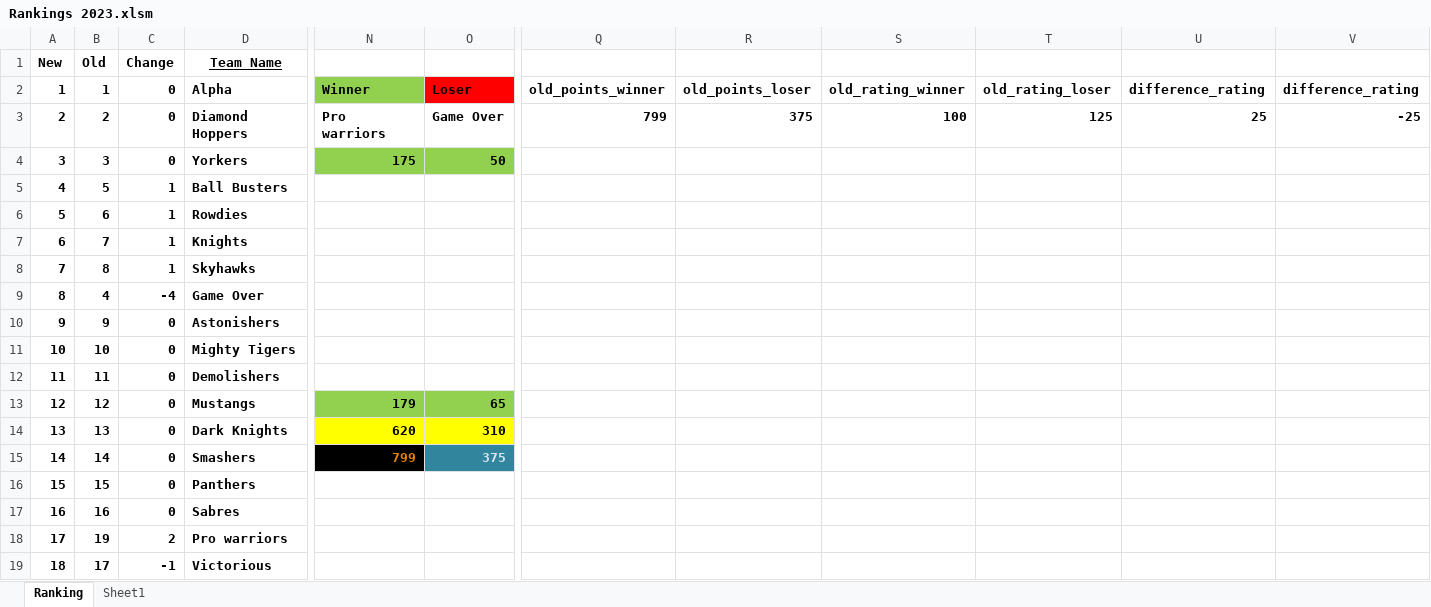
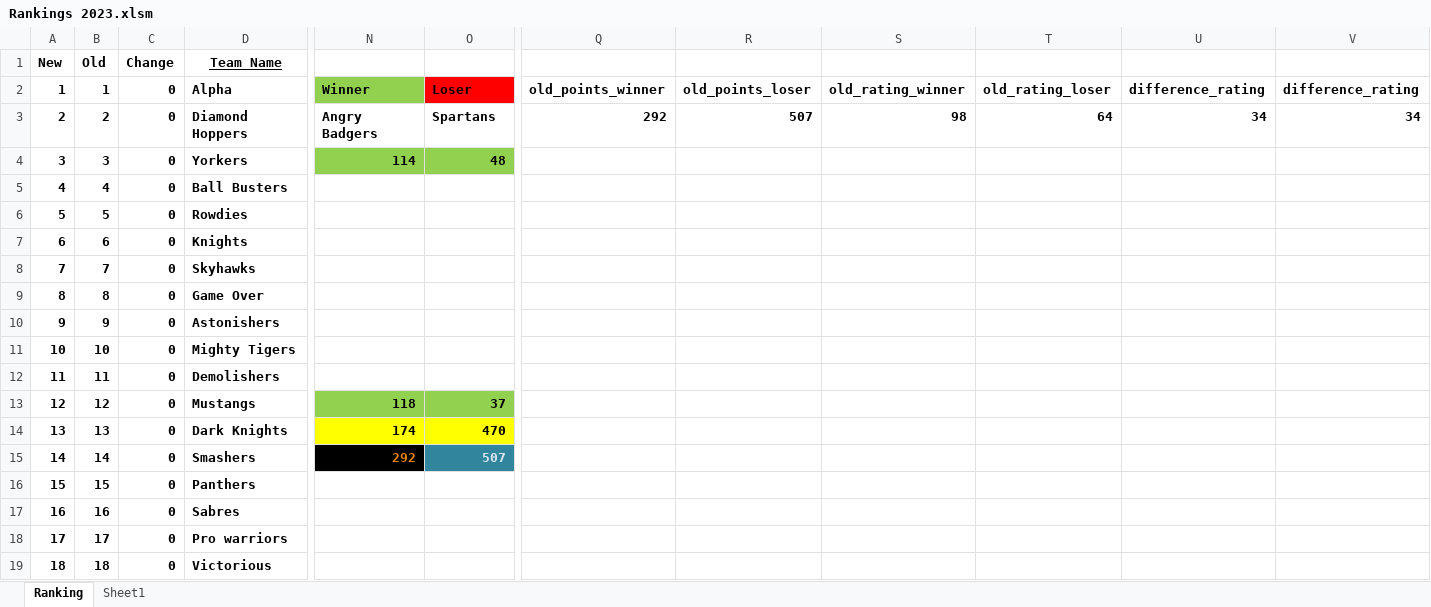
Before and after one commit to Sachienmittal/RRCC, an Excel workbook: Rankings 2023.xlsm, sheet Ranking, drawn as a sheet; only a part is shown, gaps mark what is left out; values as stored, in another font and other column widths than the file's, no borders; conditional formats not drawn; the diff covers the shown part only; the diff names each change by its address in the sheet, - before the commit and + after, or states it on an @@ line.

Commit message:
Angry badgers vs Spartans 20230520

```diff
--- a/Rankings 2023.xlsm (sheet Ranking)
+++ b/Rankings 2023.xlsm (sheet Ranking)
-N3: Pro warriors
+N3: Angry Badgers
-O3: Game Over
+O3: Spartans
-Q3: 799
+Q3: 292
-R3: 375
+R3: 507
-S3: 100
+S3: 98
-T3: 125
+T3: 64
-U3: 25
+U3: 34
-V3: -25
+V3: 34
-N4: 175
+N4: 114
-O4: 50
+O4: 48
-B5 (Old): 5
+B5 (Old): 4
-C5:C8 (Change): 1
+C5:C8 (Change): 0
-B6 (Old): 6
+B6 (Old): 5
-B7 (Old): 7
+B7 (Old): 6
-B8 (Old): 8
+B8 (Old): 7
-B9 (Old): 4
+B9 (Old): 8
-C9 (Change): -4
+C9 (Change): 0
-N13: 179
+N13: 118
-O13: 65
+O13: 37
-N14: 620
+N14: 174
-O14: 310
+O14: 470
-N15: 799
+N15: 292
-O15: 375
+O15: 507
-B18 (Old): 19
+B18 (Old): 17
-C18 (Change): 2
+C18 (Change): 0
-B19 (Old): 17
+B19 (Old): 18
-C19 (Change): -1
+C19 (Change): 0
```
Also changed, not shown: 25 edited cells elsewhere in this sheet.
